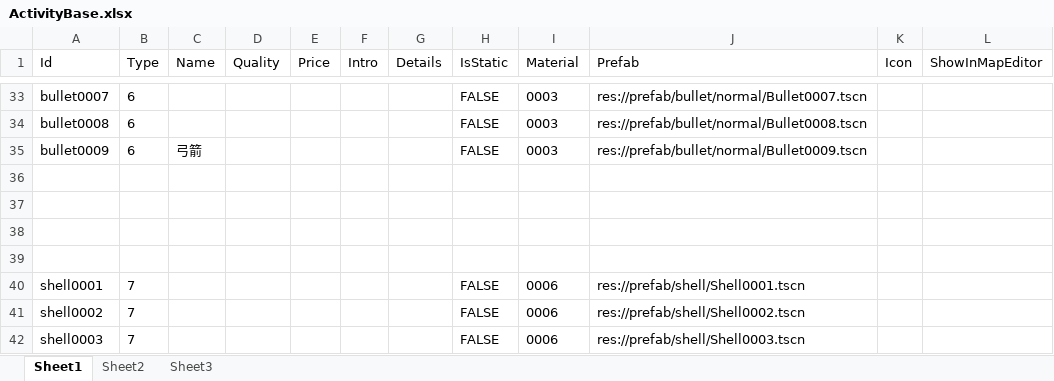
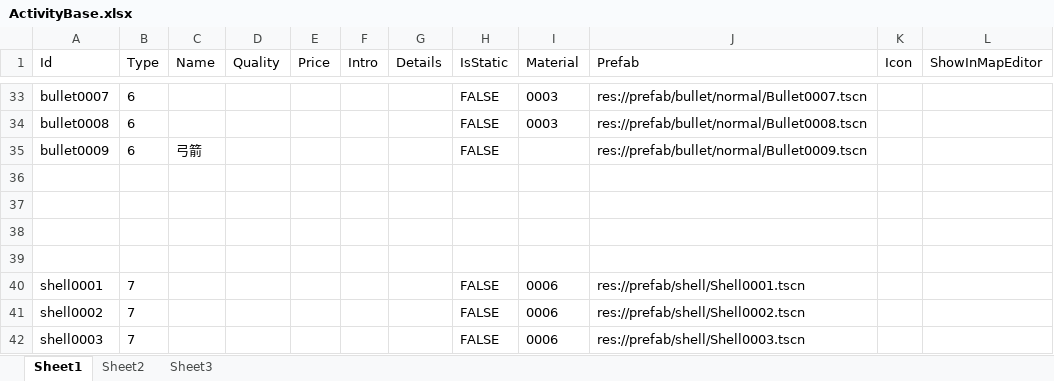
Before and after one commit to xlljc/DungeonShooting, an Excel workbook: DungeonShooting_Godot/excel/ActivityBase.xlsx, sheet Sheet1, drawn as a sheet; only a part is shown, gaps mark what is left out; values as stored, in another font and other column widths than the file's, no borders; the diff names each change by its address in the sheet, - before the commit and + after, or states it on an @@ line.

```diff
--- a/DungeonShooting_Godot/excel/ActivityBase.xlsx (sheet Sheet1)
+++ b/DungeonShooting_Godot/excel/ActivityBase.xlsx (sheet Sheet1)
-I35 (Material): 0003
+I35 (Material): (empty)
```
Also changed, not shown: 8 other files.
